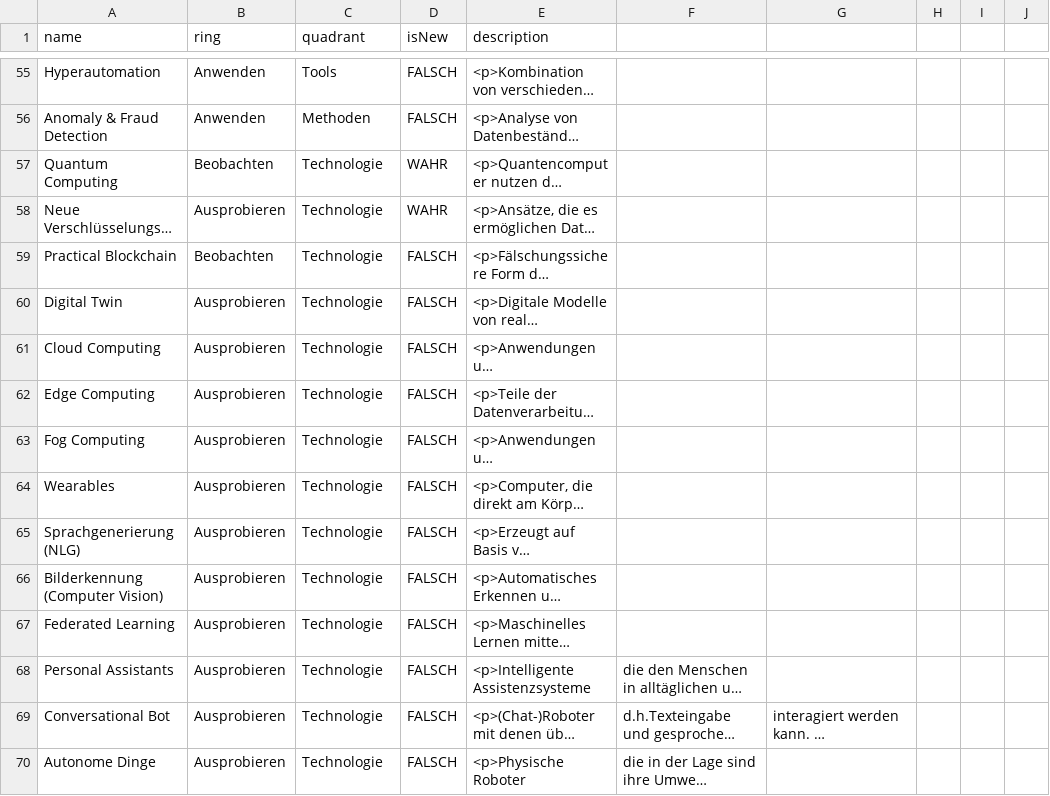
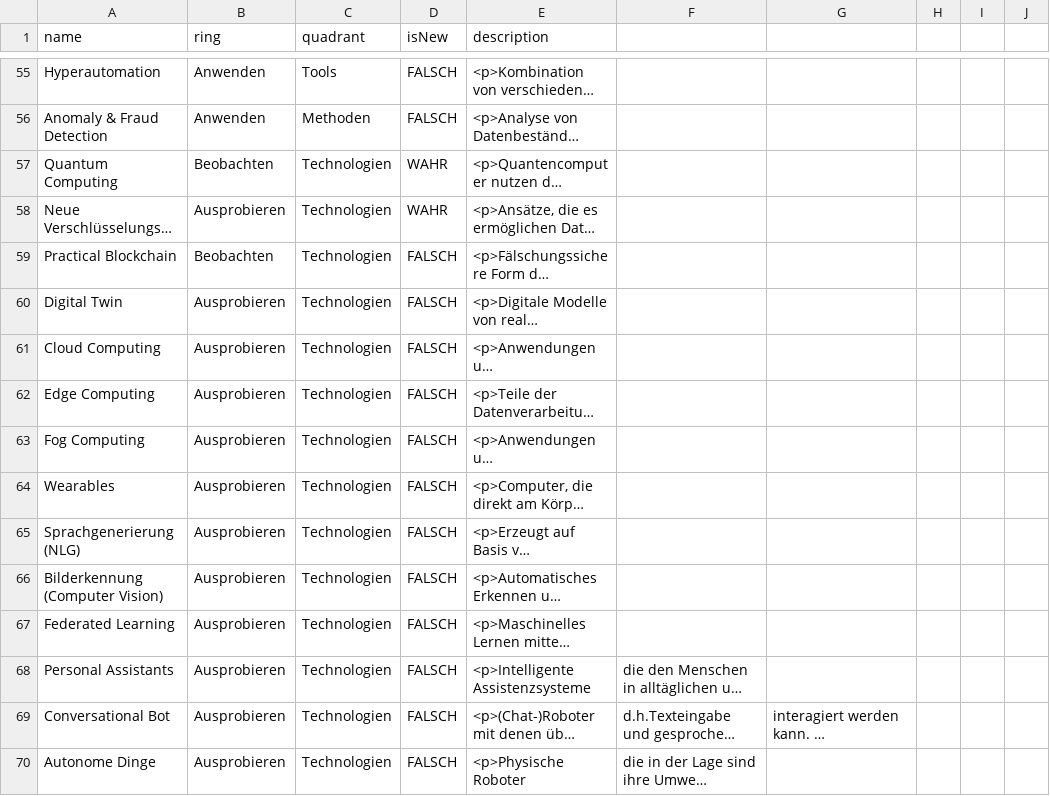
Before and after one commit to nbredow/radar, a CSV file: Behörde für Justiz und Verbraucherschutz.csv, drawn as a sheet; only a part is shown, gaps mark what is left out; long unchanged cells end in …; the diff names each change by its address in the sheet, - before the commit and + after, or states it on an @@ line.

Commit message:
Update Behörde für Justiz und Verbraucherschutz.csv

```diff
--- a/Behörde für Justiz und Verbraucherschutz.csv
+++ b/Behörde für Justiz und Verbraucherschutz.csv
-C57:C70 (quadrant): Technologie
+C57:C70 (quadrant): Technologien
```
